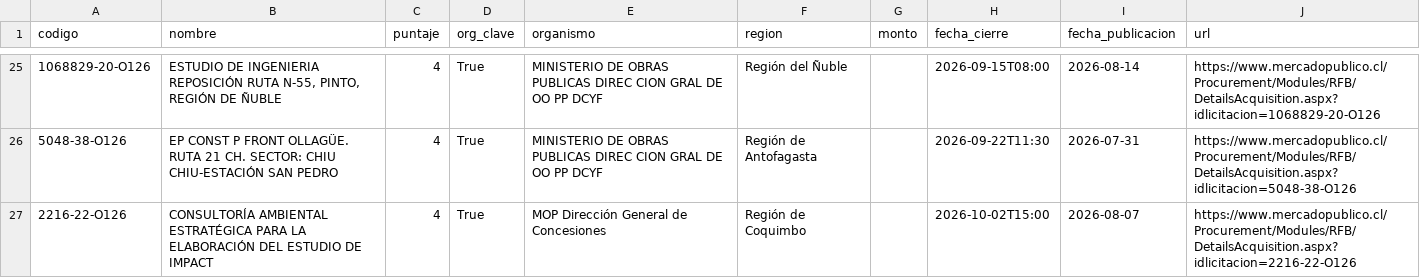
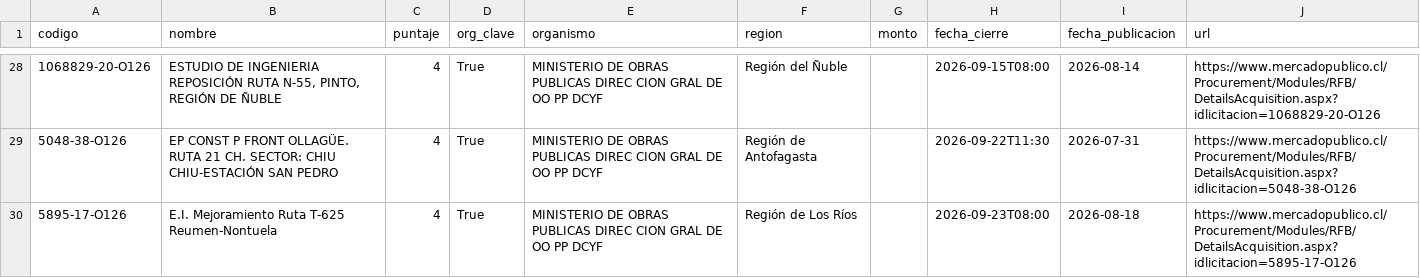
Before and after one commit to romedinag-tech/licitaciones, a CSV file: data/resultados.csv, drawn as a sheet; only a part is shown, gaps mark what is left out; the shorter side is filled out with more unchanged rows; the diff covers the shown part only; the diff names each change by its address in the sheet, - before the commit and + after, or states it on an @@ line.

```diff
--- a/data/resultados.csv
+++ b/data/resultados.csv
+row 30: 5895-17-O126 | E.I. Mejoramiento Ruta T-625 Reumen-Nontuela | 4 | True | MINISTERIO DE OBRAS PUBLICAS DIREC CION GRAL DE OO PP DCYF | Región de Los Ríos |  | 2026-09-23T08:00 | 2026-08-18 | https://www.mercadopublico.cl/Procurement/Modules/RFB/DetailsAcquisition.aspx?idlicitacion=5895-17-O126
```
Also changed, not shown: 4 added rows elsewhere in this file, 2 other files.
